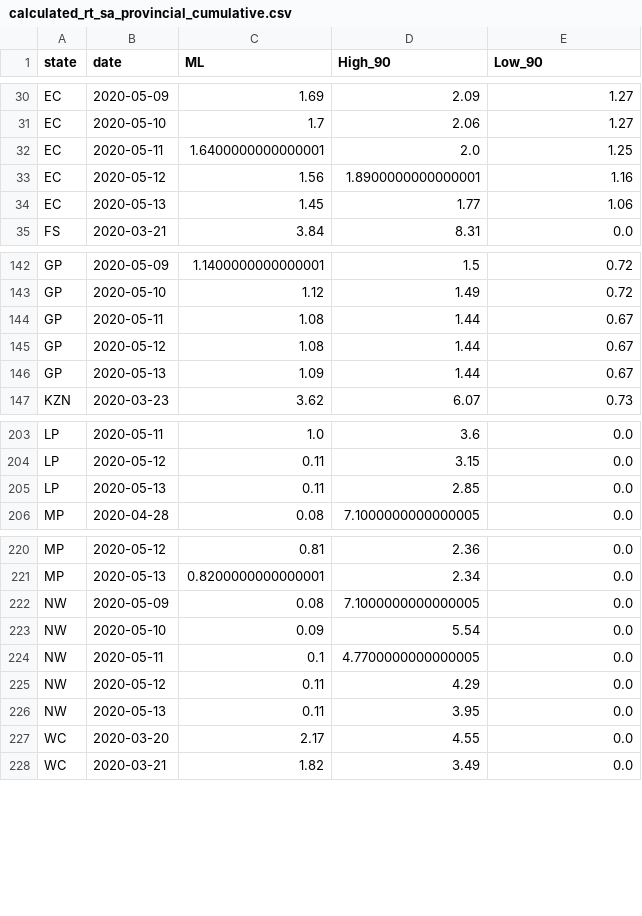
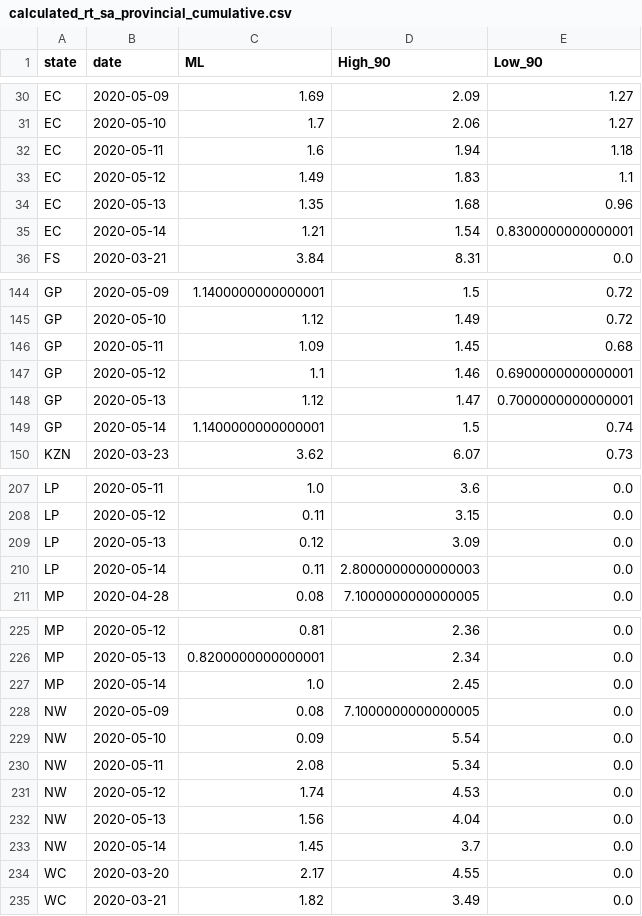
Before and after one commit to nikrich/covid19za, a CSV file: data/calc/calculated_rt_sa_provincial_cumulative.csv, drawn as a sheet; only a part is shown, gaps mark what is left out; the diff covers the shown part only.

Commit message:
Rt action run

```diff
--- a/data/calc/calculated_rt_sa_provincial_cumulative.csv
+++ b/data/calc/calculated_rt_sa_provincial_cumulative.csv
@@ -31,5 +31,6 @@ EC,2020-05-09,1.69,2.09,1.27
 EC,2020-05-10,1.7,2.06,1.27
-EC,2020-05-11,1.6400000000000001,2.0,1.25
-EC,2020-05-12,1.56,1.8900000000000001,1.16
-EC,2020-05-13,1.45,1.77,1.06
+EC,2020-05-11,1.6,1.94,1.18
+EC,2020-05-12,1.49,1.83,1.1
+EC,2020-05-13,1.35,1.68,0.96
+EC,2020-05-14,1.21,1.54,0.8300000000000001
 FS,2020-03-21,3.84,8.31,0.0
@@ -143,5 +145,6 @@ GP,2020-05-09,1.1400000000000001,1.5,0.72
 GP,2020-05-10,1.12,1.49,0.72
-GP,2020-05-11,1.08,1.44,0.67
-GP,2020-05-12,1.08,1.44,0.67
-GP,2020-05-13,1.09,1.44,0.67
+GP,2020-05-11,1.09,1.45,0.68
+GP,2020-05-12,1.1,1.46,0.6900000000000001
+GP,2020-05-13,1.12,1.47,0.7000000000000001
+GP,2020-05-14,1.1400000000000001,1.5,0.74
 KZN,2020-03-23,3.62,6.07,0.73
@@ -204,3 +208,4 @@ LP,2020-05-11,1.0,3.6,0.0
 LP,2020-05-12,0.11,3.15,0.0
-LP,2020-05-13,0.11,2.85,0.0
+LP,2020-05-13,0.12,3.09,0.0
+LP,2020-05-14,0.11,2.8000000000000003,0.0
 MP,2020-04-28,0.08,7.1000000000000005,0.0
@@ -221,7 +226,9 @@ MP,2020-05-12,0.81,2.36,0.0
 MP,2020-05-13,0.8200000000000001,2.34,0.0
+MP,2020-05-14,1.0,2.45,0.0
 NW,2020-05-09,0.08,7.1000000000000005,0.0
 NW,2020-05-10,0.09,5.54,0.0
-NW,2020-05-11,0.1,4.7700000000000005,0.0
-NW,2020-05-12,0.11,4.29,0.0
-NW,2020-05-13,0.11,3.95,0.0
+NW,2020-05-11,2.08,5.34,0.0
+NW,2020-05-12,1.74,4.53,0.0
+NW,2020-05-13,1.56,4.04,0.0
+NW,2020-05-14,1.45,3.7,0.0
 WC,2020-03-20,2.17,4.55,0.0
```
Also changed, not shown: 4 added rows and 25 edited cells elsewhere in this file.
